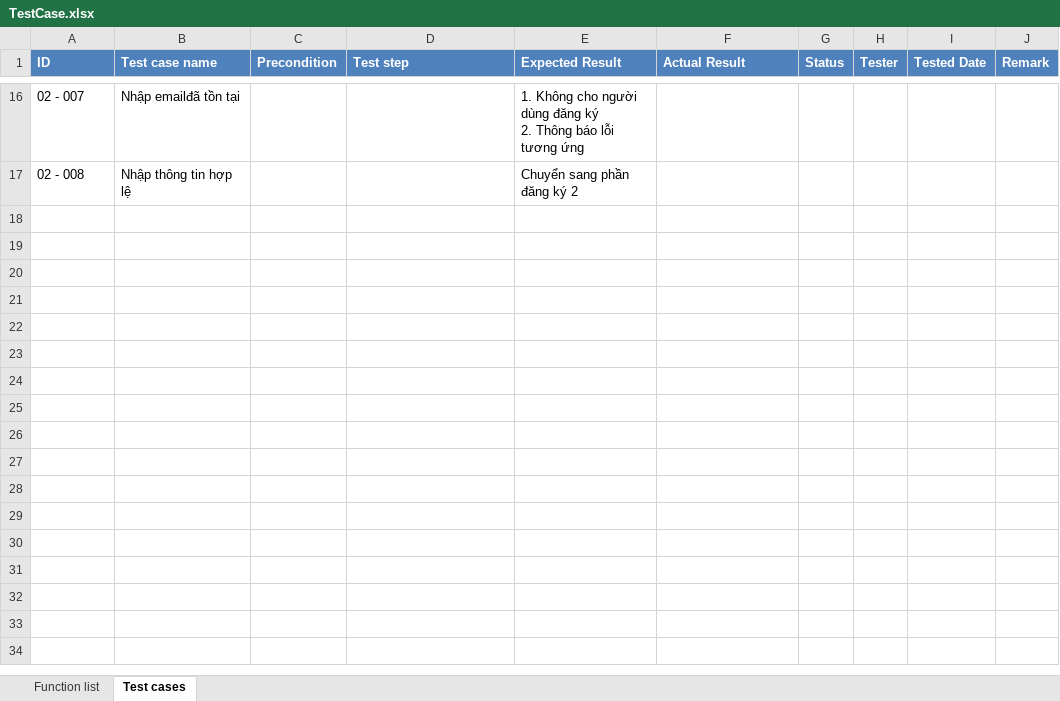
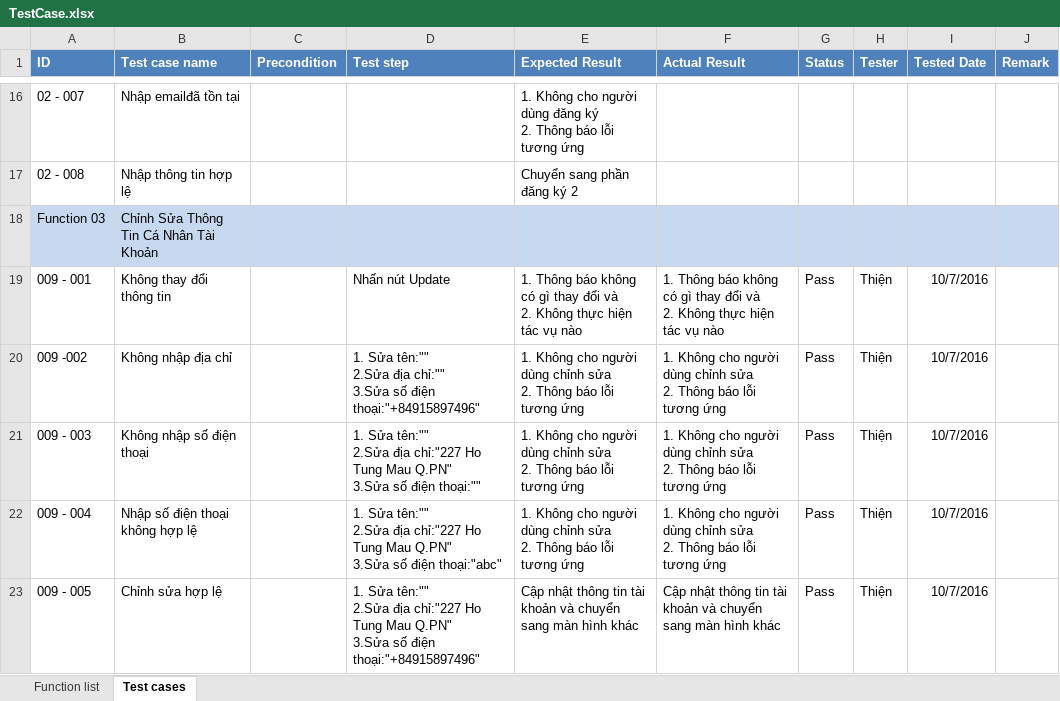
Before and after one commit to 1359053/IntroWeb, an Excel workbook: TestCase.xlsx, sheet Test cases, drawn as a sheet; only a part is shown, gaps mark what is left out; values as stored, in another font and other column widths than the file's, no borders; ↵ is a line break in a cell; the diff names each change by its address in the sheet, - before the commit and + after, or states it on an @@ line.

Commit message:
Thêm testcase chỉnh sửa thông tin

```diff
--- a/TestCase.xlsx (sheet Test cases)
+++ b/TestCase.xlsx (sheet Test cases)
+row 18: Function 03 | Chỉnh Sửa Thông Tin Cá Nhân Tài Khoản
+row 19: 009 - 001 | Không thay đổi thông tin |  | Nhấn nút Update | 1. Thông báo không có gì thay đổi và ↵ 2. Không thực hiện tác vụ nào | 1. Thông báo không có gì thay đổi và ↵ 2. Không thực hiện tác vụ nào | Pass | Thiện | 10/7/2016
+row 20: 009 -002 | Không nhập địa chỉ |  | 1. Sửa tên:"" ↵ 2.Sửa địa chỉ:"" ↵ 3.Sửa số điện thoại:"+84915897496" | 1. Không cho người dùng chỉnh sửa ↵ 2. Thông báo lỗi tương ứng | 1. Không cho người dùng chỉnh sửa ↵ 2. Thông báo lỗi tương ứng | Pass | Thiện | 10/7/2016
+row 21: 009 - 003 | Không nhập số điện thoại |  | 1. Sửa tên:"" ↵ 2.Sửa địa chỉ:"227 Ho Tung Mau Q.PN" ↵ 3.Sửa số điện thoại:"" | 1. Không cho người dùng chỉnh sửa ↵ 2. Thông báo lỗi tương ứng | 1. Không cho người dùng chỉnh sửa ↵ 2. Thông báo lỗi tương ứng | Pass | Thiện | 10/7/2016
+row 22: 009 - 004 | Nhập số điện thoại không hợp lệ |  | 1. Sửa tên:"" ↵ 2.Sửa địa chỉ:"227 Ho Tung Mau Q.PN" ↵ 3.Sửa số điện thoại:"abc" | 1. Không cho người dùng chỉnh sửa ↵ 2. Thông báo lỗi tương ứng | 1. Không cho người dùng chỉnh sửa ↵ 2. Thông báo lỗi tương ứng | Pass | Thiện | 10/7/2016
+row 23: 009 - 005 | Chỉnh sửa hợp lệ |  | 1. Sửa tên:"" ↵ 2.Sửa địa chỉ:"227 Ho Tung Mau Q.PN" ↵ 3.Sửa số điện thoại:"+84915897496" | Cập nhật thông tin tài khoản và chuyển sang màn hình khác | Cập nhật thông tin tài khoản và chuyển sang màn hình khác | Pass | Thiện | 10/7/2016
```
Also changed, not shown: sheet Function list.
